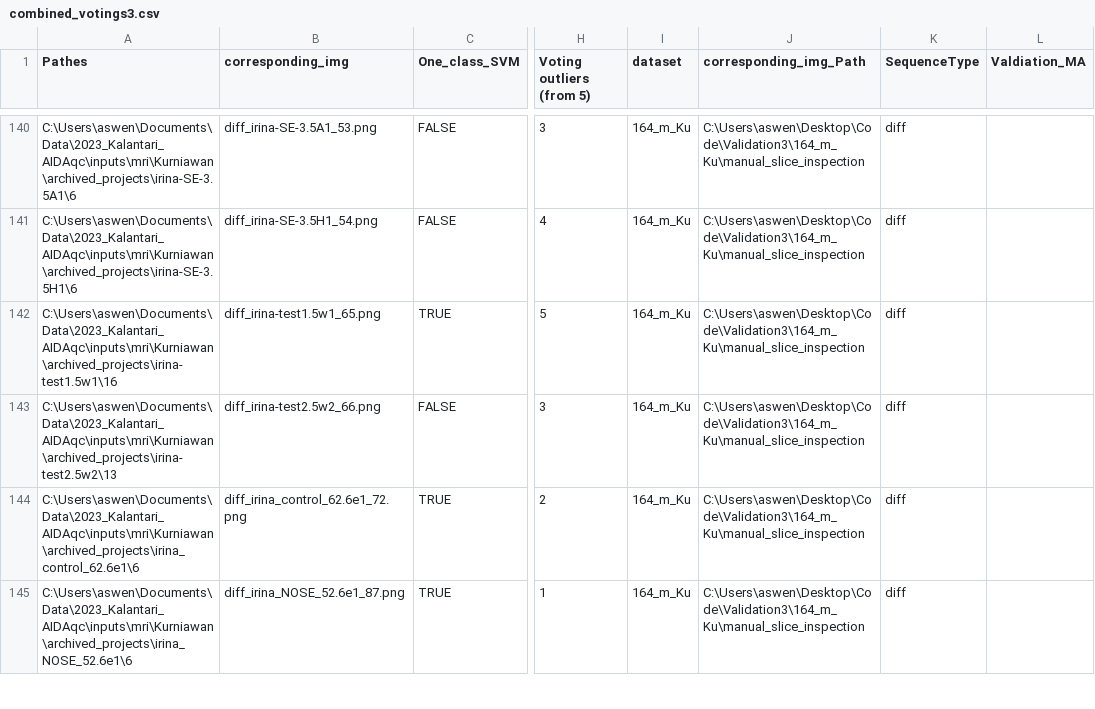
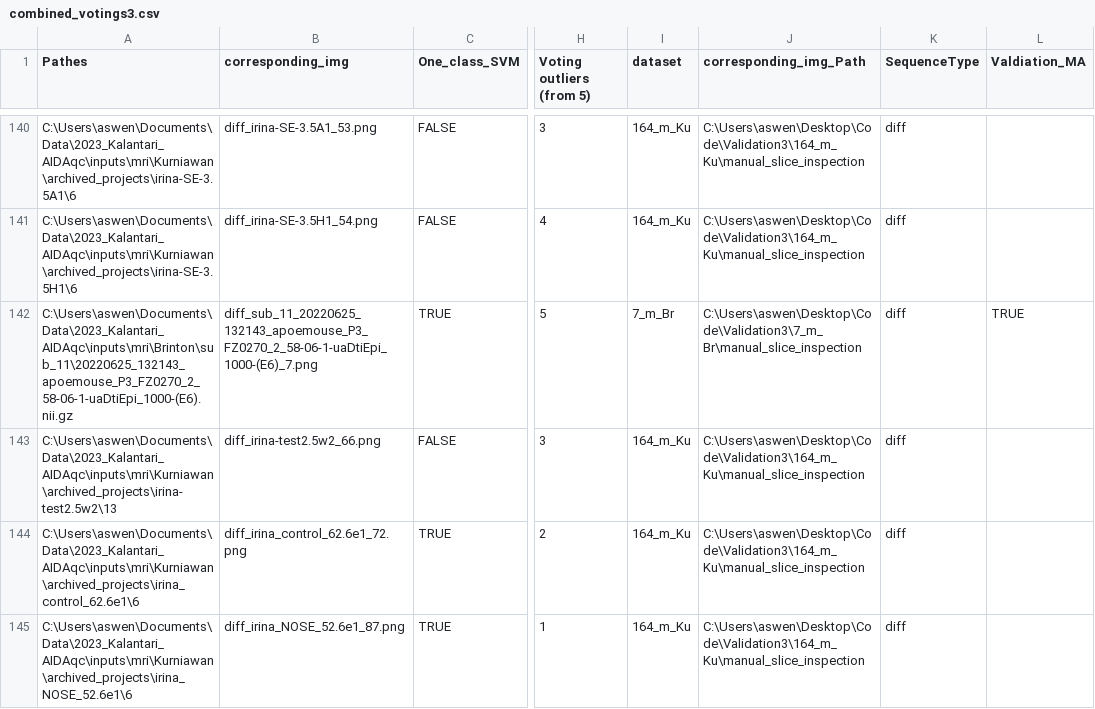
Before and after one commit to Aswendt-Lab/AIDAqc_Figures, a CSV file: input/combined_votings3.csv, drawn as a sheet; only a part is shown, gaps mark what is left out; the diff covers the shown part only; the diff names each change by its address in the sheet, - before the commit and + after, or states it on an @@ line.

Commit message:
updated combined_votings3.csv with manual validation

```diff
--- a/input/combined_votings3.csv
+++ b/input/combined_votings3.csv
-A142 (Pathes): C:\Users\aswen\Documents\Data\2023_Kalantari_AIDAqc\inputs\mri\Kurniawan\archived_projects\irina-test1.5w1\16
+A142 (Pathes): C:\Users\aswen\Documents\Data\2023_Kalantari_AIDAqc\inputs\mri\Brinton\sub_11\20220625_132143_apoemouse_P3_FZ0270_2_58-06-1-uaDtiEpi_1000-(E6).nii.gz
-B142 (corresponding_img): diff_irina-test1.5w1_65.png
+B142 (corresponding_img): diff_sub_11_20220625_132143_apoemouse_P3_FZ0270_2_58-06-1-uaDtiEpi_1000-(E6)_7.png
-I142 (dataset): 164_m_Ku
+I142 (dataset): 7_m_Br
-J142 (corresponding_img_Path): C:\Users\aswen\Desktop\Code\Validation3\164_m_Ku\manual_slice_inspection
+J142 (corresponding_img_Path): C:\Users\aswen\Desktop\Code\Validation3\7_m_Br\manual_slice_inspection
-L142 (Valdiation_MA): (empty)
+L142 (Valdiation_MA): TRUE
```
Also changed, not shown: 1 added row, 1 removed row and 73 edited cells elsewhere in this file, 1 other file.
